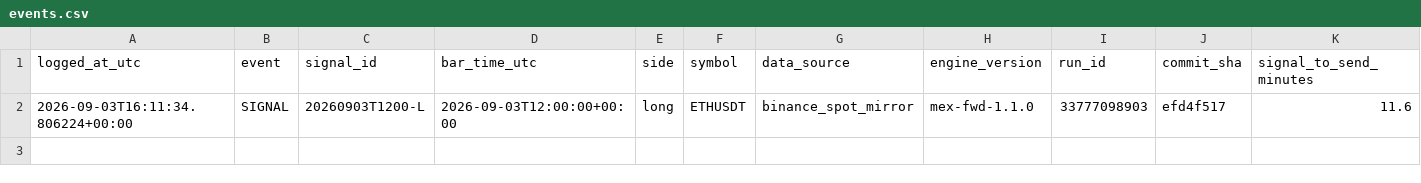
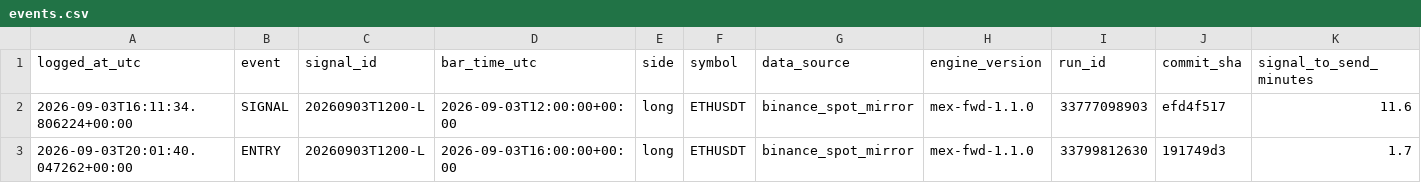
Before and after one commit to daijobudesu69/Crypto-MEX, a CSV file: state/events.csv, drawn as a sheet; only a part is shown; rows hold the shown columns only; the diff names each change by its address in the sheet, - before the commit and + after, or states it on an @@ line.

```diff
--- a/state/events.csv
+++ b/state/events.csv
+row 3: 2026-09-03T20:01:40.047262+00:00 | ENTRY | 20260903T1200-L | 2026-09-03T16:00:00+00:00 | long | ETHUSDT | binance_spot_mirror | mex-fwd-1.1.0 | 33799812630 | 191749d3 | 1.7
```
Also changed, not shown: state/runs.csv, 1 other file.
